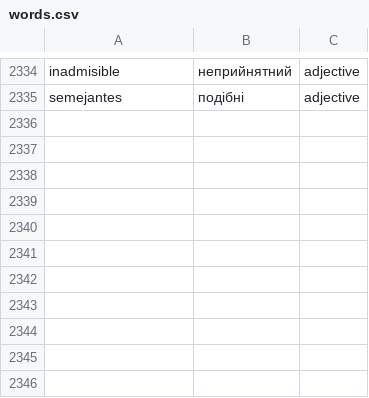
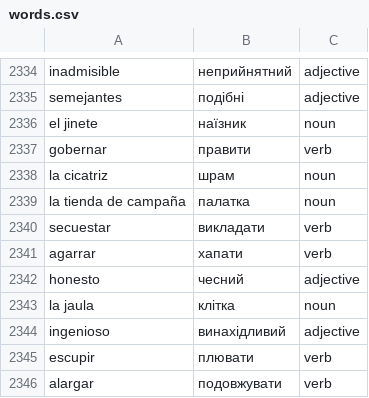
Before and after one commit to Alexander778/spanish-quiz-react, a CSV file: src/data/words.csv, drawn as a sheet; only a part is shown, gaps mark what is left out; the diff names each change by its address in the sheet, - before the commit and + after, or states it on an @@ line.

Commit message:
Update words

```diff
--- a/src/data/words.csv
+++ b/src/data/words.csv
+row 2336: el jinete | наїзник | noun
+row 2337: gobernar | правити | verb
+row 2338: la cicatriz | шрам | noun
+row 2339: la tienda de campaña | палатка | noun
+row 2340: secuestar | викладати | verb
+row 2341: agarrar | хапати | verb
+row 2342: honesto | чесний | adjective
+row 2343: la jaula | клітка | noun
+row 2344: ingenioso | винахідливий | adjective
+row 2345: escupir | плювати | verb
+row 2346: alargar | подовжувати | verb
```
Also changed, not shown: 1 other file.
